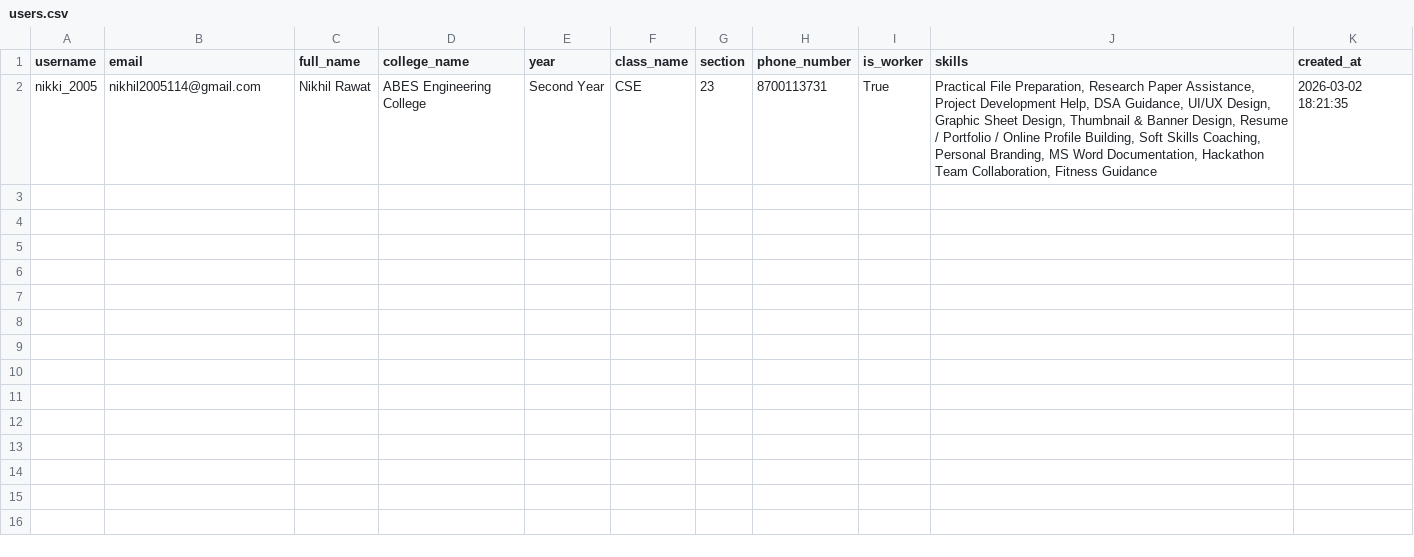
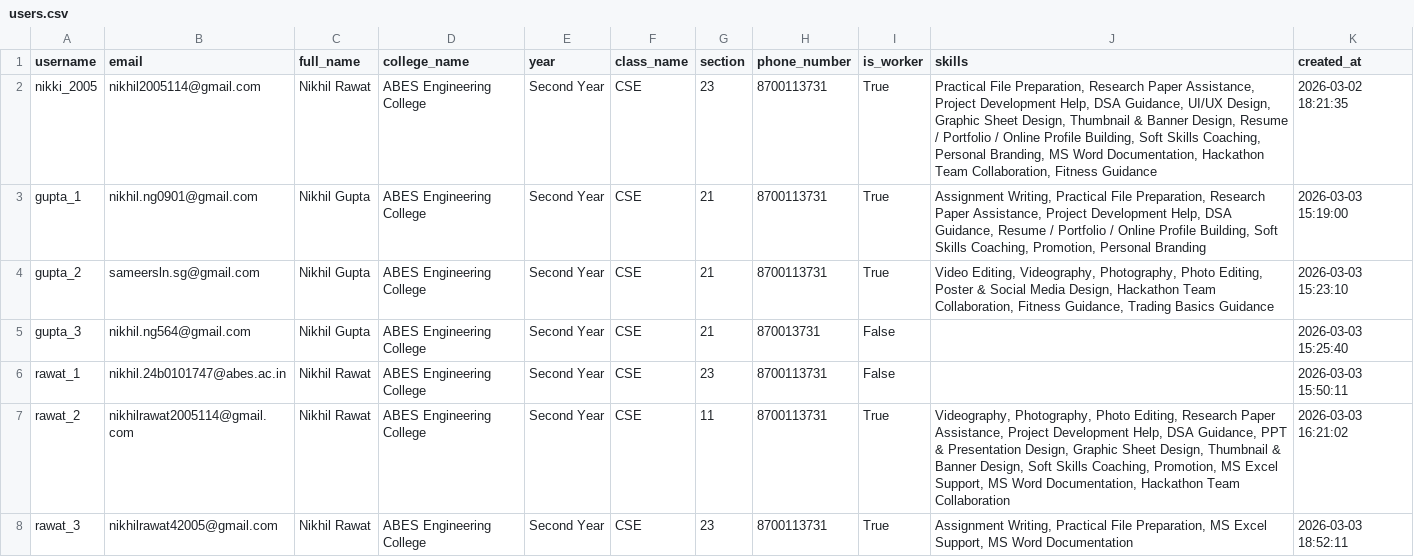
Before and after one commit to nikhilrawat2005/College-Earning, a CSV file: exports/users.csv, drawn as a sheet.

```diff
--- a/exports/users.csv
+++ b/exports/users.csv
@@ -2 +2,7 @@ username,email,full_name,college_name,year,class_name,section,phone_number,is_wo
 nikki_2005,nikhil2005114@gmail.com,Nikhil Rawat,ABES Engineering College,Second Year,CSE,23,8700113731,True,"Practical File Preparation, Research Paper Assistance, Project Development Help, DSA Guidance, UI/UX Design, Graphic Sheet Design, Thumbnail & Banner Design, Resume / Portfolio / Online Profile Building, Soft Skills Coaching, Personal Branding, MS Word Documentation, Hackathon Team Collaboration, Fitness Guidance",2026-03-02 18:21:35
+gupta_1,nikhil.ng0901@gmail.com,Nikhil Gupta,ABES Engineering College,Second Year,CSE,21,8700113731,True,"Assignment Writing, Practical File Preparation, Research Paper Assistance, Project Development Help, DSA Guidance, Resume / Portfolio / Online Profile Building, Soft Skills Coaching, Promotion, Personal Branding",2026-03-03 15:19:00
+gupta_2,sameersln.sg@gmail.com,Nikhil Gupta,ABES Engineering College,Second Year,CSE,21,8700113731,True,"Video Editing, Videography, Photography, Photo Editing, Poster & Social Media Design, Hackathon Team Collaboration, Fitness Guidance, Trading Basics Guidance",2026-03-03 15:23:10
+gupta_3,nikhil.ng564@gmail.com,Nikhil Gupta,ABES Engineering College,Second Year,CSE,21,870013731,False,,2026-03-03 15:25:40
+rawat_1,nikhil.24b0101747@abes.ac.in,Nikhil Rawat,ABES Engineering College,Second Year,CSE,23,8700113731,False,,2026-03-03 15:50:11
+rawat_2,nikhilrawat2005114@gmail.com,Nikhil Rawat,ABES Engineering College,Second Year,CSE,11,8700113731,True,"Videography, Photography, Photo Editing, Research Paper Assistance, Project Development Help, DSA Guidance, PPT & Presentation Design, Graphic Sheet Design, Thumbnail & Banner Design, Soft Skills Coaching, Promotion, MS Excel Support, MS Word Documentation, Hackathon Team Collaboration",2026-03-03 16:21:02
+rawat_3,nikhilrawat42005@gmail.com,Nikhil Rawat,ABES Engineering College,Second Year,CSE,23,8700113731,True,"Assignment Writing, Practical File Preparation, MS Excel Support, MS Word Documentation",2026-03-03 18:52:11
```
Also changed, not shown: 22 other files.
